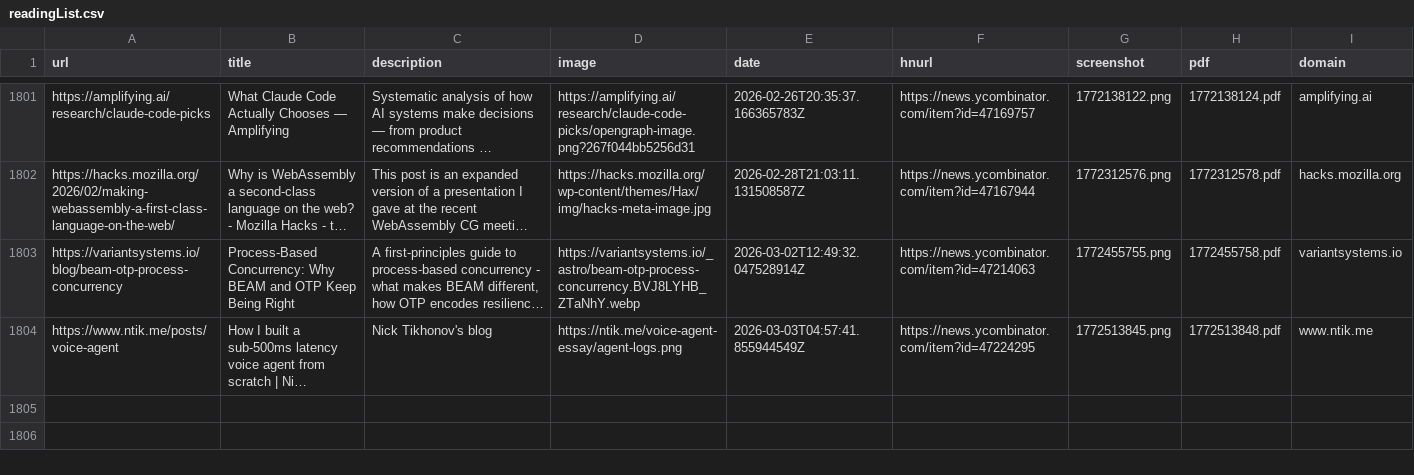
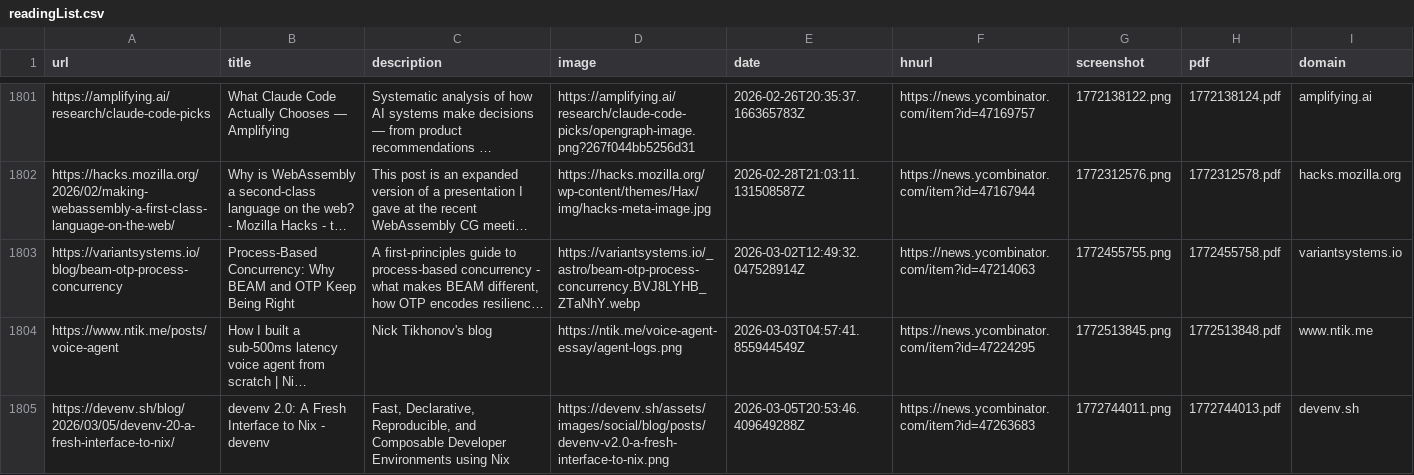
Before and after one commit to jamesmstone/readingList, a CSV file: readingList.csv, drawn as a sheet; only a part is shown, gaps mark what is left out; long unchanged cells end in …; the diff names each change by its address in the sheet, - before the commit and + after, or states it on an @@ line.

Commit message:
Automated reading list update on Thu Mar  5 20:53:47 UTC 2026

```diff
--- a/readingList.csv
+++ b/readingList.csv
+row 1805: https://devenv.sh/blog/2026/03/05/devenv-20-a-fresh-interface-to-nix/ | devenv 2.0: A Fresh Interface to Nix - devenv | Fast, Declarative, Reproducible, and Composable Developer Environments using Nix | https://devenv.sh/assets/images/social/blog/posts/devenv-v2.0-a-fresh-interface-to-nix.png | 2026-03-05T20:53:46.409649288Z | https://news.ycombinator.com/item?id=47263683 | 1772744011.png | 1772744013.pdf | devenv.sh
```
Also changed, not shown: 2 other files.
